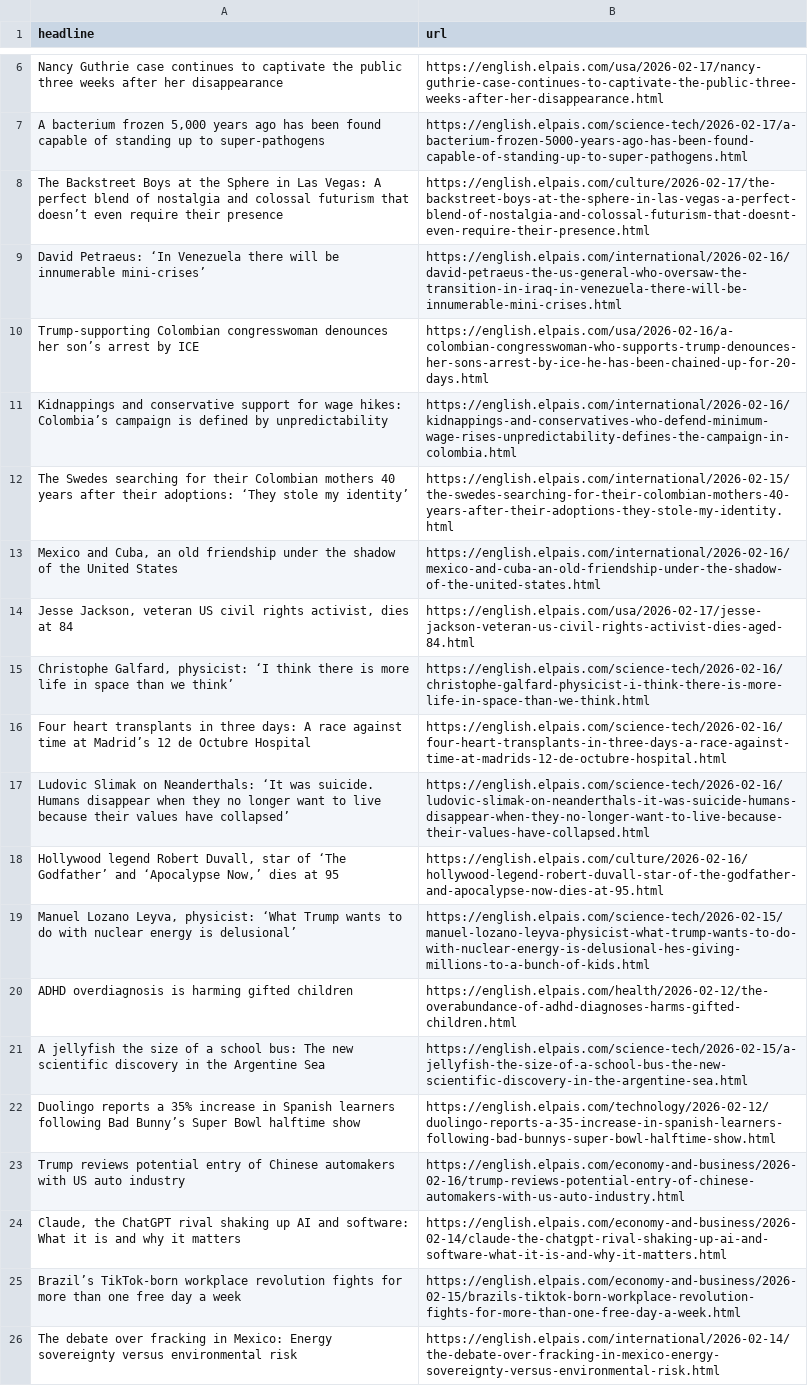
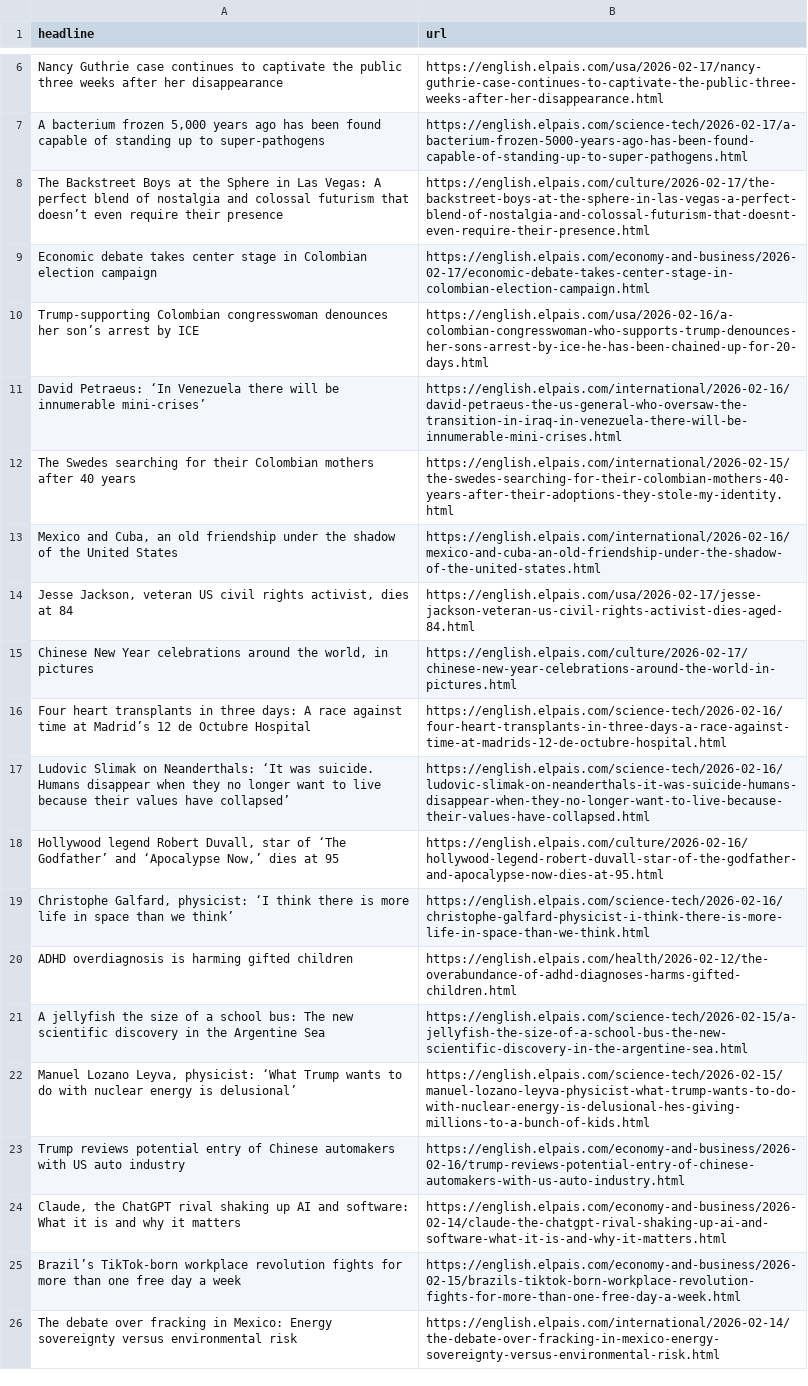
Before and after one commit to dimitriselaf/el-pais-autoscraper, a CSV file: headlines.csv, drawn as a sheet; only a part is shown, gaps mark what is left out.

```diff
--- a/headlines.csv
+++ b/headlines.csv
@@ -8,9 +8,9 @@ Nancy Guthrie case continues to captivate the public three weeks after her disap
 The Backstreet Boys at the Sphere in Las Vegas: A perfect blend of nostalgia and colossal futurism that doesn’t even require their presence,https://english.elpais.com/culture/2026-02-17/the-backstreet-boys-at-the-sphere-in-las-vegas-a-perfect-blend-of-nostalgia-and-colossal-futurism-that-doesnt-even-require-their-presence.html
+Economic debate takes center stage in Colombian election campaign,https://english.elpais.com/economy-and-business/2026-02-17/economic-debate-takes-center-stage-in-colombian-election-campaign.html
+Trump-supporting Colombian congresswoman denounces her son’s arrest by ICE,https://english.elpais.com/usa/2026-02-16/a-colombian-congresswoman-who-supports-trump-denounces-her-sons-arrest-by-ice-he-has-been-chained-up-for-20-days.html
 David Petraeus: ‘In Venezuela there will be innumerable mini-crises’,https://english.elpais.com/international/2026-02-16/david-petraeus-the-us-general-who-oversaw-the-transition-in-iraq-in-venezuela-there-will-be-innumerable-mini-crises.html
-Trump-supporting Colombian congresswoman denounces her son’s arrest by ICE,https://english.elpais.com/usa/2026-02-16/a-colombian-congresswoman-who-supports-trump-denounces-her-sons-arrest-by-ice-he-has-been-chained-up-for-20-days.html
-Kidnappings and conservative support for wage hikes: Colombia’s campaign is defined by unpredictability,https://english.elpais.com/international/2026-02-16/kidnappings-and-conservatives-who-defend-minimum-wage-rises-unpredictability-defines-the-campaign-in-colombia.html
-The Swedes searching for their Colombian mothers 40 years after their adoptions: ‘They stole my identity’,https://english.elpais.com/international/2026-02-15/the-swedes-searching-for-their-colombian-mothers-40-years-after-their-adoptions-they-stole-my-identity.html
+The Swedes searching for their Colombian mothers after 40 years,https://english.elpais.com/international/2026-02-15/the-swedes-searching-for-their-colombian-mothers-40-years-after-their-adoptions-they-stole-my-identity.html
 "Mexico and Cuba, an old friendship under the shadow of the United States",https://english.elpais.com/international/2026-02-16/mexico-and-cuba-an-old-friendship-under-the-shadow-of-the-united-states.html
 "Jesse Jackson, veteran US civil rights activist, dies at 84",https://english.elpais.com/usa/2026-02-17/jesse-jackson-veteran-us-civil-rights-activist-dies-aged-84.html
-"Christophe Galfard, physicist: ‘I think there is more life in space than we think’",https://english.elpais.com/science-tech/2026-02-16/christophe-galfard-physicist-i-think-there-is-more-life-in-space-than-we-think.html
+"Chinese New Year celebrations around the world, in pictures ",https://english.elpais.com/culture/2026-02-17/chinese-new-year-celebrations-around-the-world-in-pictures.html
 Four heart transplants in three days: A race against time at Madrid’s 12 de Octubre Hospital   ,https://english.elpais.com/science-tech/2026-02-16/four-heart-transplants-in-three-days-a-race-against-time-at-madrids-12-de-octubre-hospital.html
@@ -18,6 +18,6 @@ Ludovic Slimak on Neanderthals: ‘It was suicide. Humans disappear when they no
 "Hollywood legend Robert Duvall, star of ‘The Godfather’ and ‘Apocalypse Now,’ dies at 95",https://english.elpais.com/culture/2026-02-16/hollywood-legend-robert-duvall-star-of-the-godfather-and-apocalypse-now-dies-at-95.html
-"Manuel Lozano Leyva, physicist: ‘What Trump wants to do with nuclear energy is delusional’",https://english.elpais.com/science-tech/2026-02-15/manuel-lozano-leyva-physicist-what-trump-wants-to-do-with-nuclear-energy-is-delusional-hes-giving-millions-to-a-bunch-of-kids.html
+"Christophe Galfard, physicist: ‘I think there is more life in space than we think’",https://english.elpais.com/science-tech/2026-02-16/christophe-galfard-physicist-i-think-there-is-more-life-in-space-than-we-think.html
 ADHD overdiagnosis is harming gifted children,https://english.elpais.com/health/2026-02-12/the-overabundance-of-adhd-diagnoses-harms-gifted-children.html
 A jellyfish the size of a school bus: The new scientific discovery in the Argentine Sea,https://english.elpais.com/science-tech/2026-02-15/a-jellyfish-the-size-of-a-school-bus-the-new-scientific-discovery-in-the-argentine-sea.html
-Duolingo reports a 35% increase in Spanish learners following Bad Bunny’s Super Bowl halftime show ,https://english.elpais.com/technology/2026-02-12/duolingo-reports-a-35-increase-in-spanish-learners-following-bad-bunnys-super-bowl-halftime-show.html
+"Manuel Lozano Leyva, physicist: ‘What Trump wants to do with nuclear energy is delusional’",https://english.elpais.com/science-tech/2026-02-15/manuel-lozano-leyva-physicist-what-trump-wants-to-do-with-nuclear-energy-is-delusional-hes-giving-millions-to-a-bunch-of-kids.html
 Trump reviews potential entry of Chinese automakers with US auto industry,https://english.elpais.com/economy-and-business/2026-02-16/trump-reviews-potential-entry-of-chinese-automakers-with-us-auto-industry.html
```
